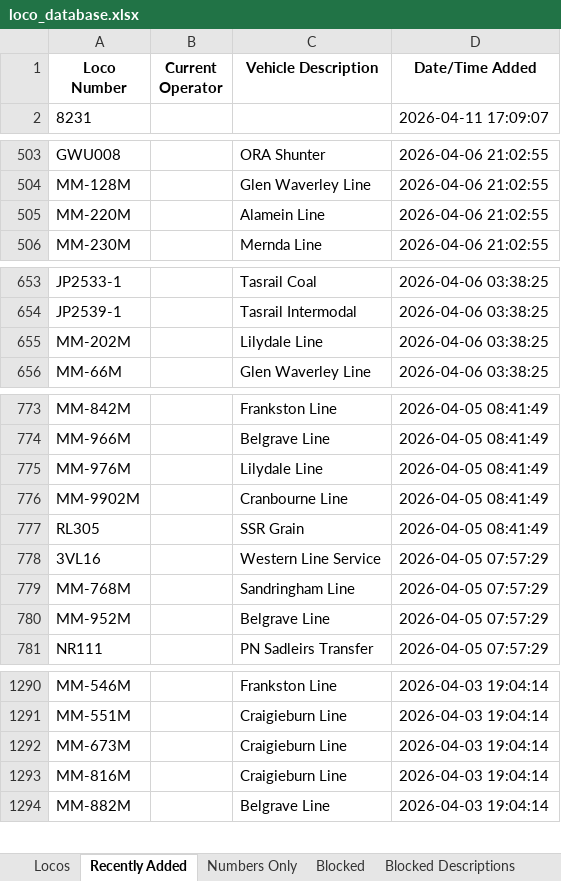
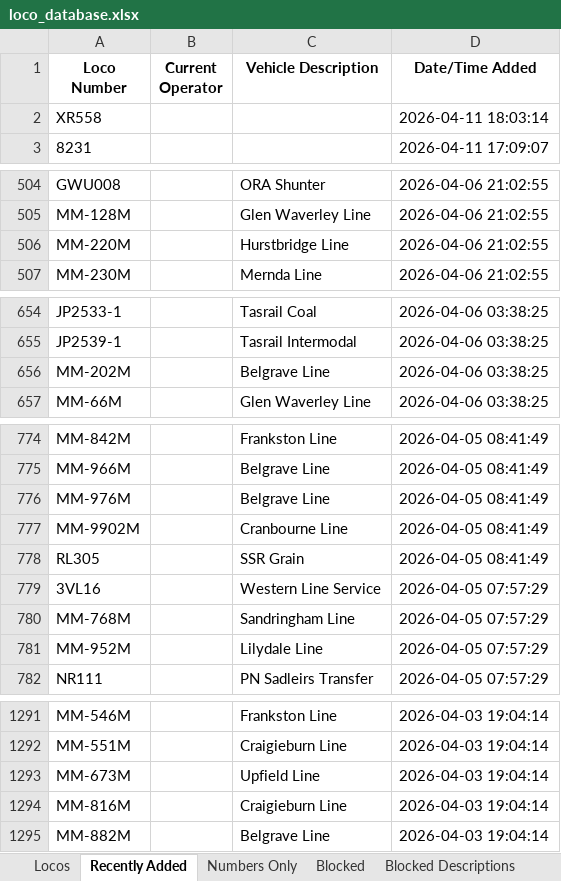
Before and after one commit to grahame21/railops-backend, an Excel workbook: static/downloads/loco_database.xlsx, sheet Recently Added, drawn as a sheet; only a part is shown, gaps mark what is left out; values as stored, in another font and other column widths than the file's, no borders; addresses are those after the commit; the diff covers the shown part only; the diff names each change by its address in the sheet, - before the commit and + after, or states it on an @@ line.

```diff
--- a/static/downloads/loco_database.xlsx (sheet Recently Added)
+++ b/static/downloads/loco_database.xlsx (sheet Recently Added)
+row 2: XR558 |  |  | 2026-04-11 18:03:14
-C506 (Vehicle Description): Alamein Line
+C506 (Vehicle Description): Hurstbridge Line
-C656 (Vehicle Description): Lilydale Line
+C656 (Vehicle Description): Belgrave Line
-C776 (Vehicle Description): Lilydale Line
+C776 (Vehicle Description): Belgrave Line
-C781 (Vehicle Description): Belgrave Line
+C781 (Vehicle Description): Lilydale Line
-C1293 (Vehicle Description): Craigieburn Line
+C1293 (Vehicle Description): Upfield Line
```
Also changed, not shown: 9 edited cells elsewhere in this sheet, sheet Numbers Only, sheet Locos, static/downloads/loco_numbers_only.xlsx, 9 other files.
